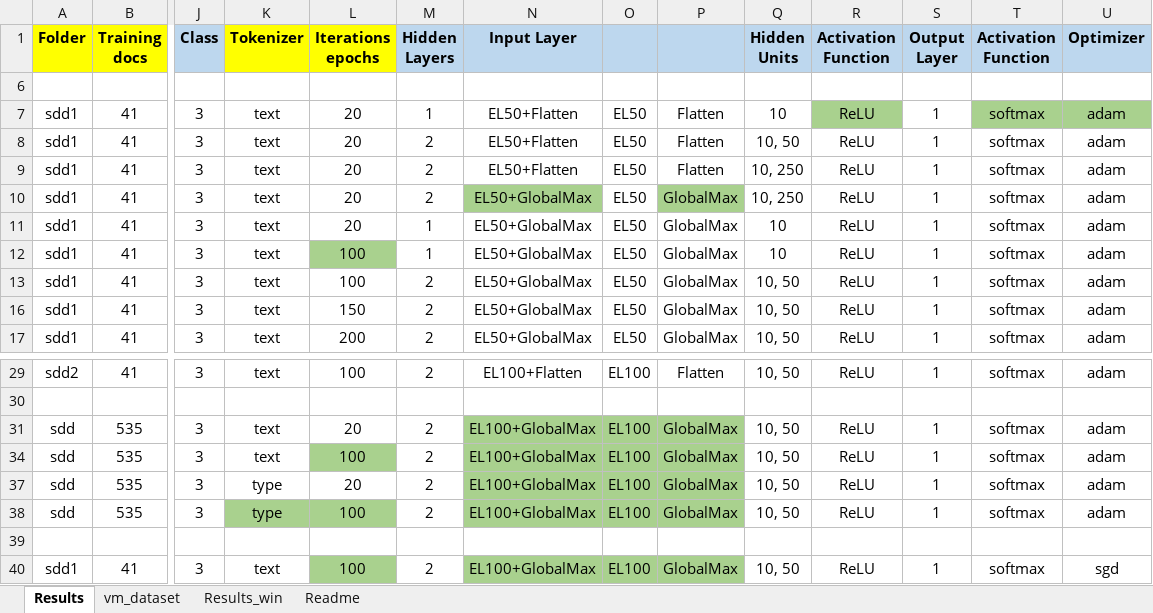
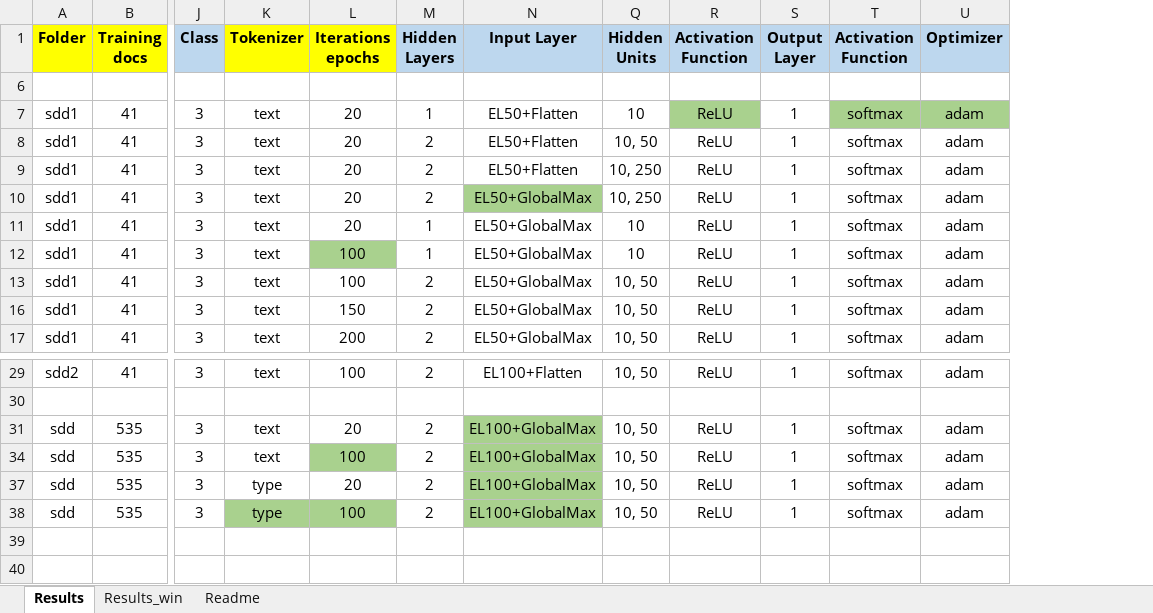
Before and after one commit to sreedevigattu/sdd, an Excel workbook: info/Results_NN.xlsx, sheet Results, drawn as a sheet; only a part is shown, gaps mark what is left out; values as stored, in another font and other column widths than the file's, no borders; rows hold the shown columns only; the diff names each change by its address in the sheet, - before the commit and + after, or states it on an @@ line.

```diff
--- a/info/Results_NN.xlsx (sheet Results)
+++ b/info/Results_NN.xlsx (sheet Results)
-sheet tab: vm_dataset
@@ column O hidden, rows 7-17: all EL50; rows 29-38: EL100 |  | EL100 | EL100 | EL100 | EL100 @@
@@ column P hidden, rows 7-17: Flatten | Flatten | Flatten | GlobalMax | GlobalMax | GlobalMax | GlobalMax | GlobalMax | GlobalMax; rows 29-38: Flatten |  | GlobalMax | GlobalMax | GlobalMax | GlobalMax @@
-row 39: (empty)
-row 40: sdd1 | 41 | 3 | text | 100 | 2 | EL100+GlobalMax | EL100 | GlobalMax | 10, 50 | ReLU | 1 | softmax | sgd
```
Also changed, not shown: sheet Readme, hidden cells.
